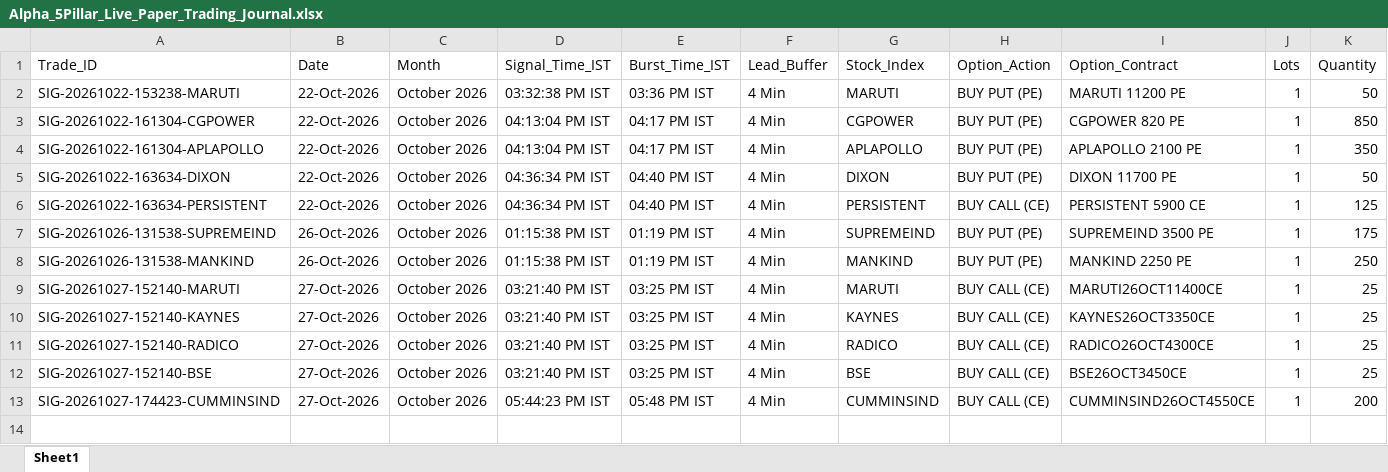
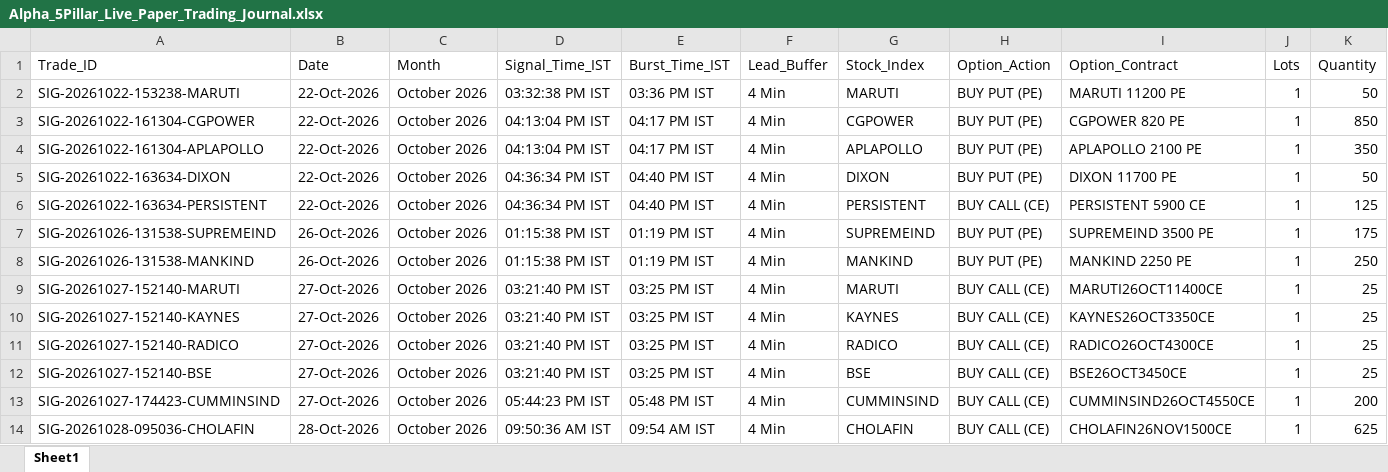
Before and after one commit to manojmukati/alpha-option-buyer, an Excel workbook: alpha_profile_oi_system/Alpha_5Pillar_Live_Paper_Trading_Journal.xlsx, sheet Sheet1, drawn as a sheet; only a part is shown; values as stored, in another font and other column widths than the file's, no borders; rows hold the shown columns only; the diff names each change by its address in the sheet, - before the commit and + after, or states it on an @@ line.

```diff
--- a/alpha_profile_oi_system/Alpha_5Pillar_Live_Paper_Trading_Journal.xlsx (sheet Sheet1)
+++ b/alpha_profile_oi_system/Alpha_5Pillar_Live_Paper_Trading_Journal.xlsx (sheet Sheet1)
+row 14: SIG-20261028-095036-CHOLAFIN | 28-Oct-2026 | October 2026 | 09:50:36 AM IST | 09:54 AM IST | 4 Min | CHOLAFIN | BUY CALL (CE) | CHOLAFIN26NOV1500CE | 1 | 625
```
Also changed, not shown: alpha_profile_oi_system/Alpha_Monthly_Paper_Trading_Journal.xlsx, 2 other files.
